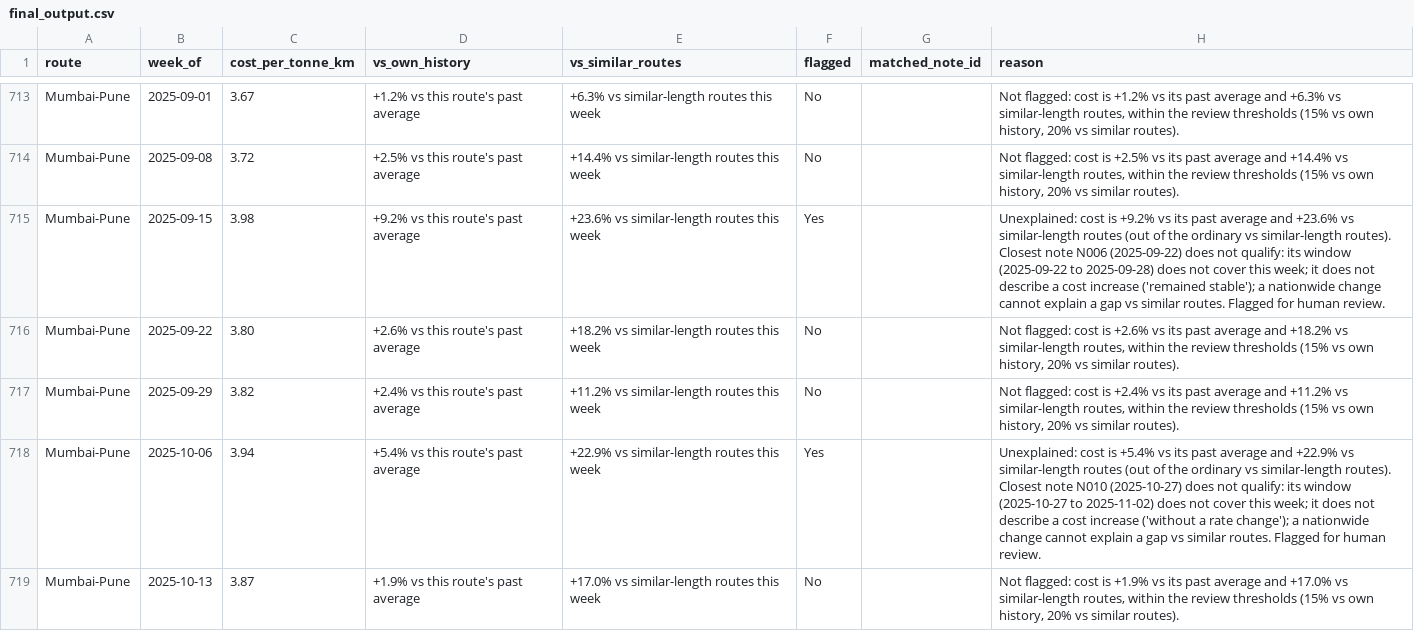
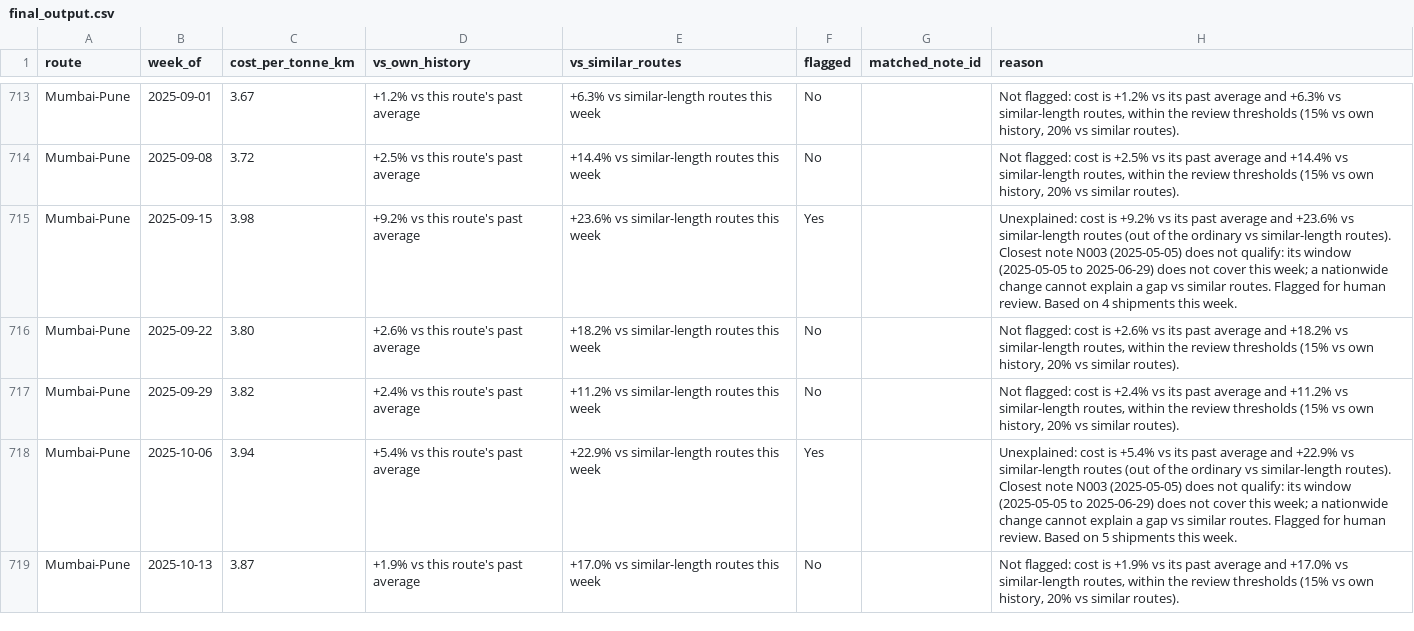
Before and after one commit to sunilkumarcodes/freighttiger-ai, a CSV file: outputs/final_output.csv, drawn as a sheet; only a part is shown, gaps mark what is left out; the diff covers the shown part only.

```diff
--- a/outputs/final_output.csv
+++ b/outputs/final_output.csv
@@ -714,6 +714,6 @@ Mumbai-Pune,2025-09-01,3.67,+1.2% vs this route's past average,+6.3% vs similar-
 Mumbai-Pune,2025-09-08,3.72,+2.5% vs this route's past average,+14.4% vs similar-length routes this week,No,,"Not flagged: cost is +2.5% vs its past average and +14.4% vs similar-length routes, within the review thresholds (15% vs own history, 20% vs similar routes)."
-Mumbai-Pune,2025-09-15,3.98,+9.2% vs this route's past average,+23.6% vs similar-length routes this week,Yes,,Unexplained: cost is +9.2% vs its past average and +23.6% vs similar-length routes (out of the ordinary vs similar-length routes). Closest note N006 (2025-09-22) does not qualify: its window (2025-09-22 to 2025-09-28) does not cover this week; it does not describe a cost increase ('remained stable'); a nationwide change cannot explain a gap vs similar routes. Flagged for human review.
+Mumbai-Pune,2025-09-15,3.98,+9.2% vs this route's past average,+23.6% vs similar-length routes this week,Yes,,Unexplained: cost is +9.2% vs its past average and +23.6% vs similar-length routes (out of the ordinary vs similar-length routes). Closest note N003 (2025-05-05) does not qualify: its window (2025-05-05 to 2025-06-29) does not cover this week; a nationwide change cannot explain a gap vs similar routes. Flagged for human review. Based on 4 shipments this week.
 Mumbai-Pune,2025-09-22,3.80,+2.6% vs this route's past average,+18.2% vs similar-length routes this week,No,,"Not flagged: cost is +2.6% vs its past average and +18.2% vs similar-length routes, within the review thresholds (15% vs own history, 20% vs similar routes)."
 Mumbai-Pune,2025-09-29,3.82,+2.4% vs this route's past average,+11.2% vs similar-length routes this week,No,,"Not flagged: cost is +2.4% vs its past average and +11.2% vs similar-length routes, within the review thresholds (15% vs own history, 20% vs similar routes)."
-Mumbai-Pune,2025-10-06,3.94,+5.4% vs this route's past average,+22.9% vs similar-length routes this week,Yes,,Unexplained: cost is +5.4% vs its past average and +22.9% vs similar-length routes (out of the ordinary vs similar-length routes). Closest note N010 (2025-10-27) does not qualify: its window (2025-10-27 to 2025-11-02) does not cover this week; it does not describe a cost increase ('without a rate change'); a nationwide change cannot explain a gap vs similar routes. Flagged for human review.
+Mumbai-Pune,2025-10-06,3.94,+5.4% vs this route's past average,+22.9% vs similar-length routes this week,Yes,,Unexplained: cost is +5.4% vs its past average and +22.9% vs similar-length routes (out of the ordinary vs similar-length routes). Closest note N003 (2025-05-05) does not qualify: its window (2025-05-05 to 2025-06-29) does not cover this week; a nationwide change cannot explain a gap vs similar routes. Flagged for human review. Based on 5 shipments this week.
 Mumbai-Pune,2025-10-13,3.87,+1.9% vs this route's past average,+17.0% vs similar-length routes this week,No,,"Not flagged: cost is +1.9% vs its past average and +17.0% vs similar-length routes, within the review thresholds (15% vs own history, 20% vs similar routes)."
```
Also changed, not shown: 17 edited cells elsewhere in this file, outputs/flagged_only.csv, outputs/route_week_audit.csv, 21 other files.
